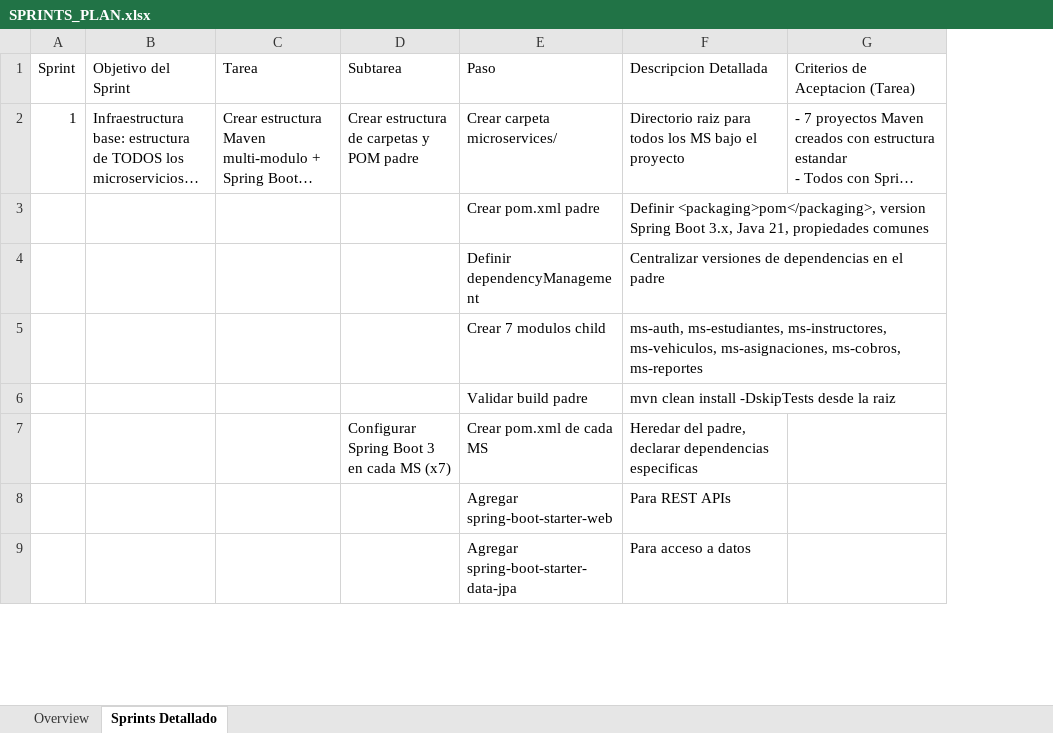
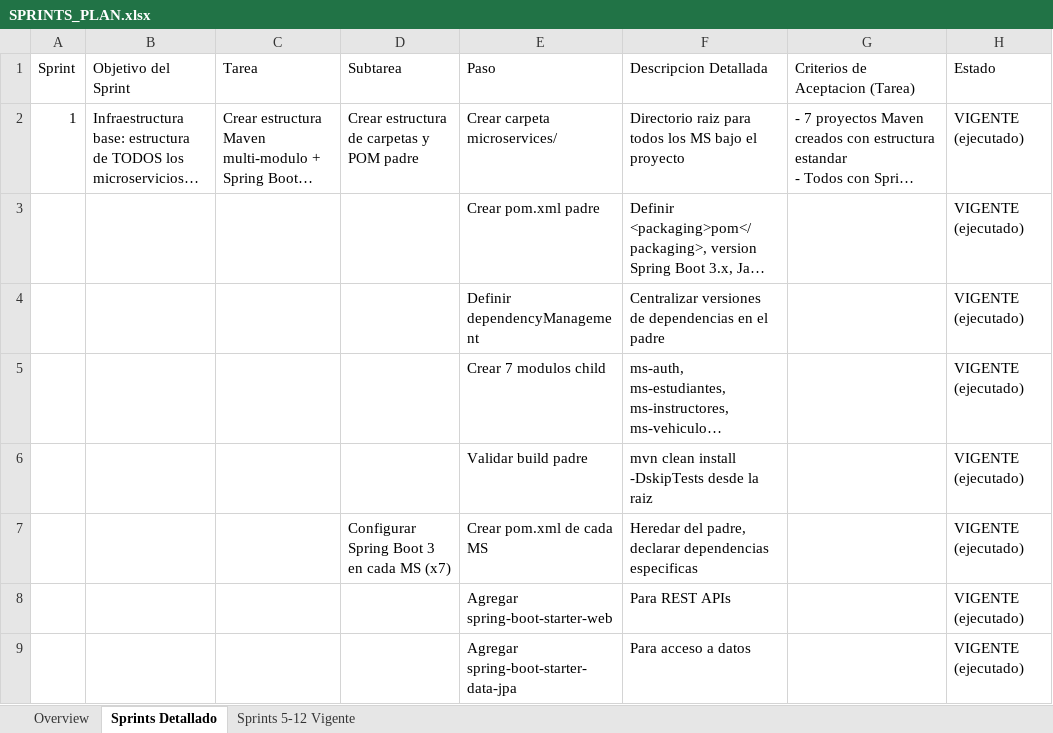
Before and after one commit to Kynsofttita-com/proyecto-titulacion-udla, an Excel workbook: SPRINTS_PLAN.xlsx, sheet Sprints Detallado, drawn as a sheet; only a part is shown; long unchanged cells end in …; values as stored, in another font and other column widths than the file's, no cell formats; the diff names each change by its address in the sheet, - before the commit and + after, or states it on an @@ line.

Commit message:
Sprint 5 (Tarea 0 Actualizar SPRINTS_PLAN.xlsx con plan vertical por grupos)
- Overview: marca enfoque hibrido (Sprints 1-4 horizontal + Sprints 5-12 vertical)
  y agrega bloque "CAMBIO 2026-05-22" con division Grupo A/B y nuevo roadmap.
- Sprints Detallado: agregada columna H "Estado". Sprints 1-4 marcados como
  "VIGENTE (ejecutado)". Sprints 5-12 (filas 179-552) marcados como
  "SUSTITUIDO - ver hoja 'Sprints 5-12 Vigente' y PLAN_FASES.md" con fondo gris.
- Hoja nueva 'Sprints 5-12 Vigente' (46 filas): plan replanteado completo con
  columnas Sprint, Fase, Tarea, MS, Descripcion, Criterios, Branch sugerido.
  Color por fase: azul=Fase 1, verde=Fase 2, naranja=Fase 3.
- Script scripts/update_sprints_xlsx.py reproducible (usa openpyxl).

```diff
--- a/SPRINTS_PLAN.xlsx (sheet Sprints Detallado)
+++ b/SPRINTS_PLAN.xlsx (sheet Sprints Detallado)
+sheet tab: Sprints 5-12 Vigente
+column H (Estado), rows 2-9: all VIGENTE (ejecutado)
```
Also changed, not shown: sheet Overview, cell formats, 1 other file.
